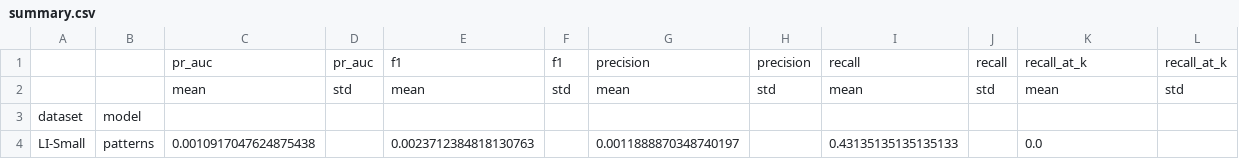
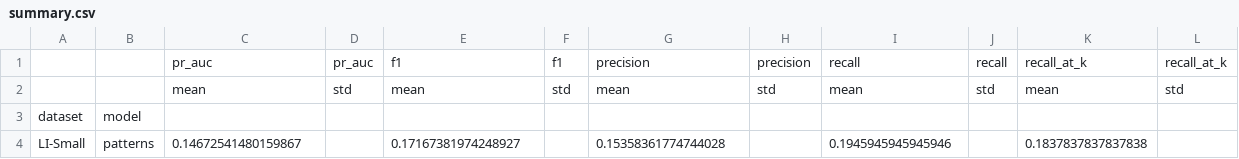
Before and after one commit to Abeidak/aml-graphminer, a CSV file: benchmarks/results_parts/patterns/LI-Small/summary.csv, drawn as a sheet; removed rows and columns are numbered as before the commit, all else as after; the diff names each change by its address in the sheet, - before the commit and + after, or states it on an @@ line.

```diff
--- a/benchmarks/results_parts/patterns/LI-Small/summary.csv
+++ b/benchmarks/results_parts/patterns/LI-Small/summary.csv
-row 4: LI-Small | patterns | 0.0010917047624875438 |  | 0.0023712384818130763 |  | 0.0011888870348740197 |  | 0.43135135135135133 |  | 0.0
+row 4: LI-Small | patterns | 0.14672541480159867 |  | 0.17167381974248927 |  | 0.15358361774744028 |  | 0.1945945945945946 |  | 0.1837837837837838
```
Also changed, not shown: benchmarks/results_parts/patterns/HI-Small/per_pattern_recall.csv, benchmarks/results_parts/patterns/HI-Small/results.csv, 24 other files.
